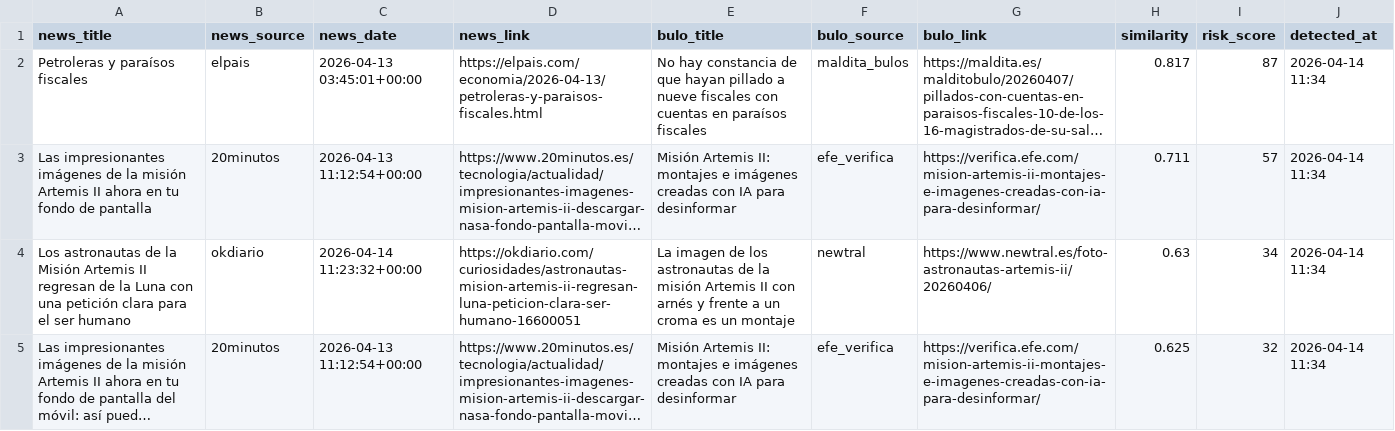
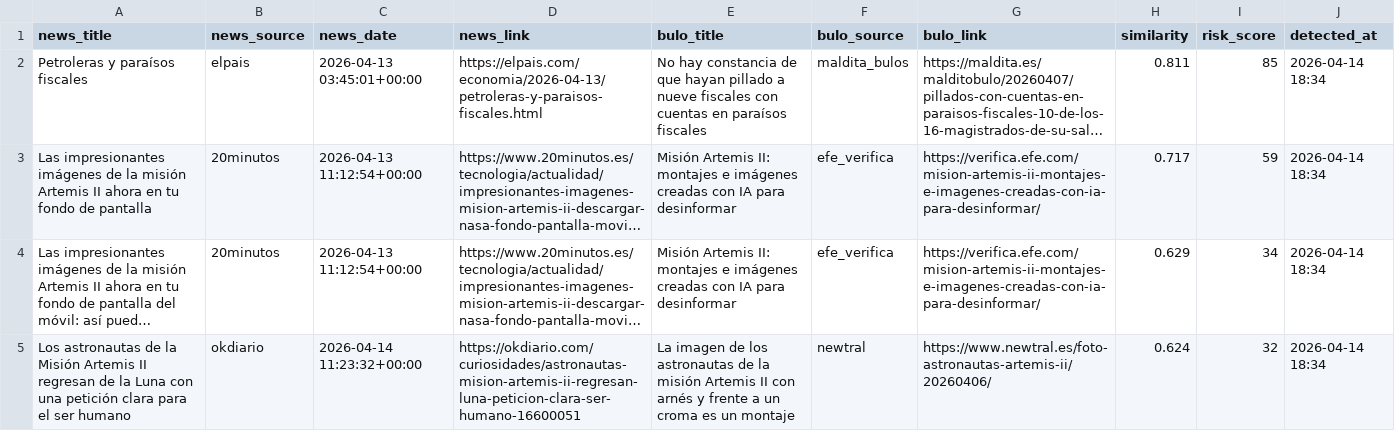
Before and after one commit to mcasrom/SIEG-Politica-Nacional-, a CSV file: data/export/nr/disinfo_alerts.csv, drawn as a sheet; only a part is shown; long unchanged cells end in …; removed rows and columns are numbered as before the commit, all else as after; the diff covers the shown part only; the diff names each change by its address in the sheet, - before the commit and + after, or states it on an @@ line.

```diff
--- a/data/export/nr/disinfo_alerts.csv
+++ b/data/export/nr/disinfo_alerts.csv
-H2 (similarity): 0.817
+H2 (similarity): 0.811
-I2 (risk_score): 87
+I2 (risk_score): 85
-J2:J3 (detected_at): 2026-04-14 11:34
+J2:J3 (detected_at): 2026-04-14 18:34
-H3 (similarity): 0.711
+H3 (similarity): 0.717
-I3 (risk_score): 57
+I3 (risk_score): 59
-row 4: Los astronautas de la Misión Artemis II regresan de la Luna con una petición clara para el ser humano | okdiario | 2026-04-14 11:23:32+00:00 | https://okdiario.com/curiosidades/astronautas-mision-artemis-ii-regresan-luna-peticion-clara-ser-humano-16600051 | La imagen de los astronautas de la misión Artemis II con arnés y frente a un croma es un montaje | newtral | https://www.newtral.es/foto-astronautas-artemis-ii/20260406/ | 0.63 | 34 | 2026-04-14 11:34
-H4 (similarity): 0.625
+H4 (similarity): 0.629
-I4 (risk_score): 32
+I4 (risk_score): 34
-J4 (detected_at): 2026-04-14 11:34
+J4 (detected_at): 2026-04-14 18:34
+row 5: Los astronautas de la Misión Artemis II regresan de la Luna con una petición clara para el ser humano | okdiario | 2026-04-14 11:23:32+00:00 | https://okdiario.com/curiosidades/astronautas-mision-artemis-ii-regresan-luna-peticion-clara-ser-humano-16600051 | La imagen de los astronautas de la misión Artemis II con arnés y frente a un croma es un montaje | newtral | https://www.newtral.es/foto-astronautas-artemis-ii/20260406/ | 0.624 | 32 | 2026-04-14 18:34
```
Also changed, not shown: 5 added rows elsewhere in this file, data/export/nr/coordination_alerts.csv, data/export/nr/disinfo_bulos.csv, 7 other files.
